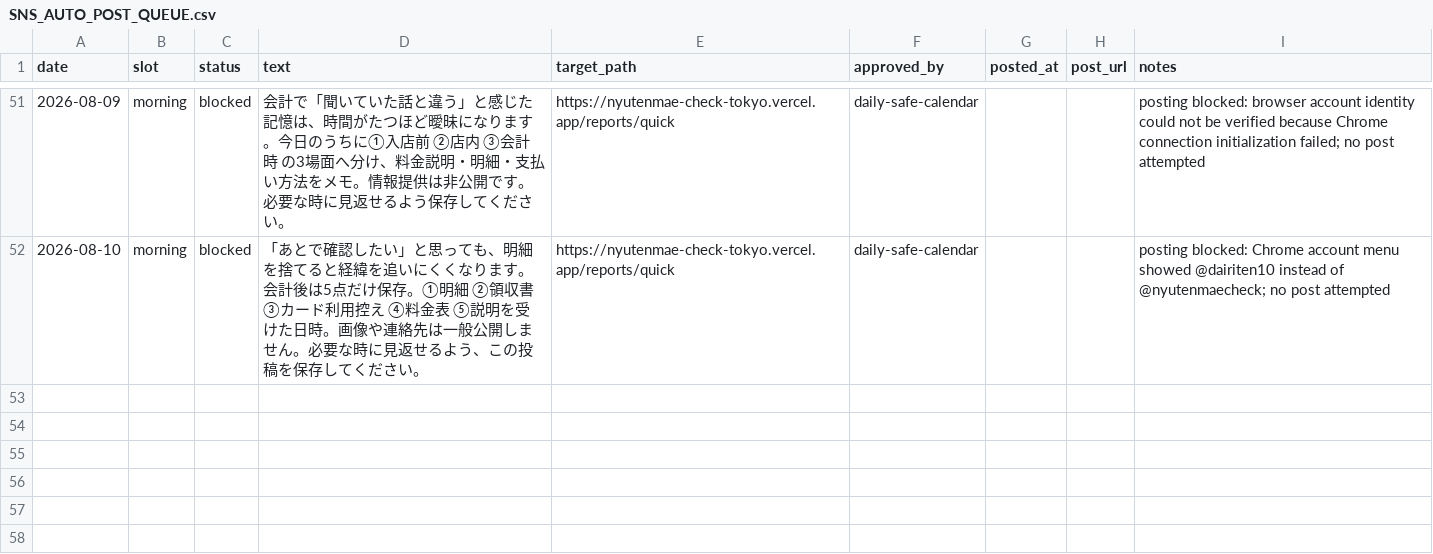
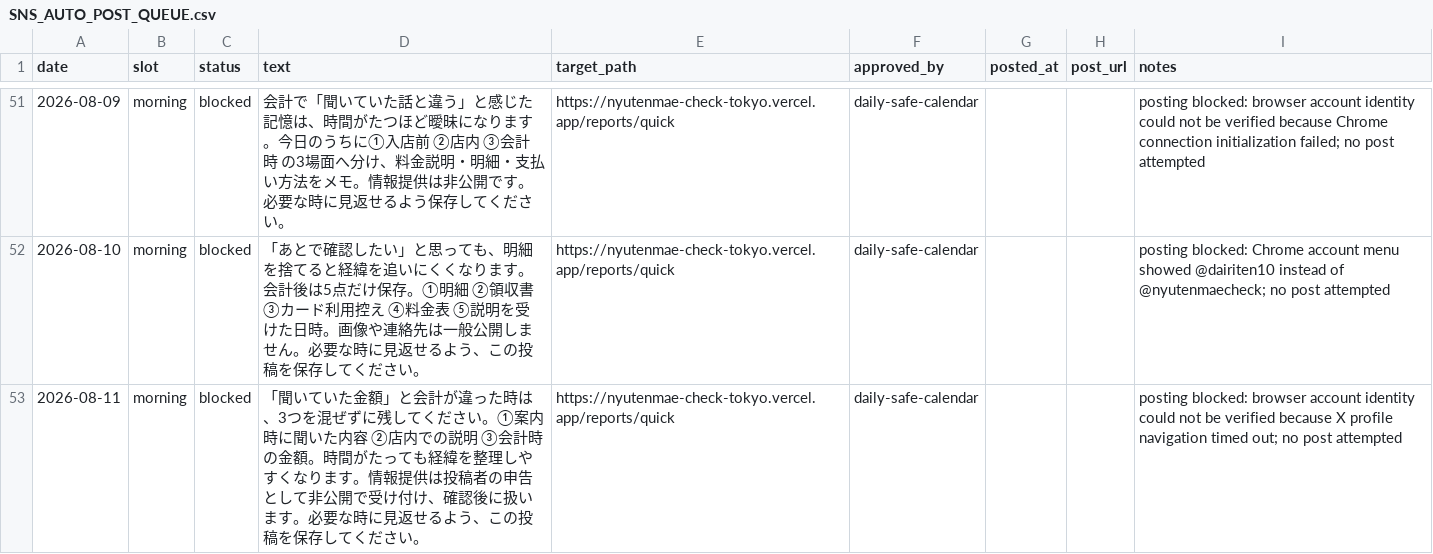
Before and after one commit to machonaengineer/nyutenmae-check-tokyo, a CSV file: SNS_AUTO_POST_QUEUE.csv, drawn as a sheet; only a part is shown, gaps mark what is left out.

Commit message:
Block August 11 SNS post when identity cannot be verified

```diff
--- a/SNS_AUTO_POST_QUEUE.csv
+++ b/SNS_AUTO_POST_QUEUE.csv
@@ -52 +52,2 @@ date,slot,status,text,target_path,approved_by,posted_at,post_url,notes
 2026-08-10,morning,blocked,「あとで確認したい」と思っても、明細を捨てると経緯を追いにくくなります。会計後は5点だけ保存。①明細 ②領収書 ③カード利用控え ④料金表 ⑤説明を受けた日時。画像や連絡先は一般公開しません。必要な時に見返せるよう、この投稿を保存してください。,https://nyutenmae-check-tokyo.vercel.app/reports/quick,daily-safe-calendar,,,posting blocked: Chrome account menu showed @dairiten10 instead of @nyutenmaecheck; no post attempted
+2026-08-11,morning,blocked,「聞いていた金額」と会計が違った時は、3つを混ぜずに残してください。①案内時に聞いた内容 ②店内での説明 ③会計時の金額。時間がたっても経緯を整理しやすくなります。情報提供は投稿者の申告として非公開で受け付け、確認後に扱います。必要な時に見返せるよう、この投稿を保存してください。,https://nyutenmae-check-tokyo.vercel.app/reports/quick,daily-safe-calendar,,,posting blocked: browser account identity could not be verified because X profile navigation timed out; no post attempted
```
Also changed, not shown: SOCIAL_CONTENT_CALENDAR.csv.
